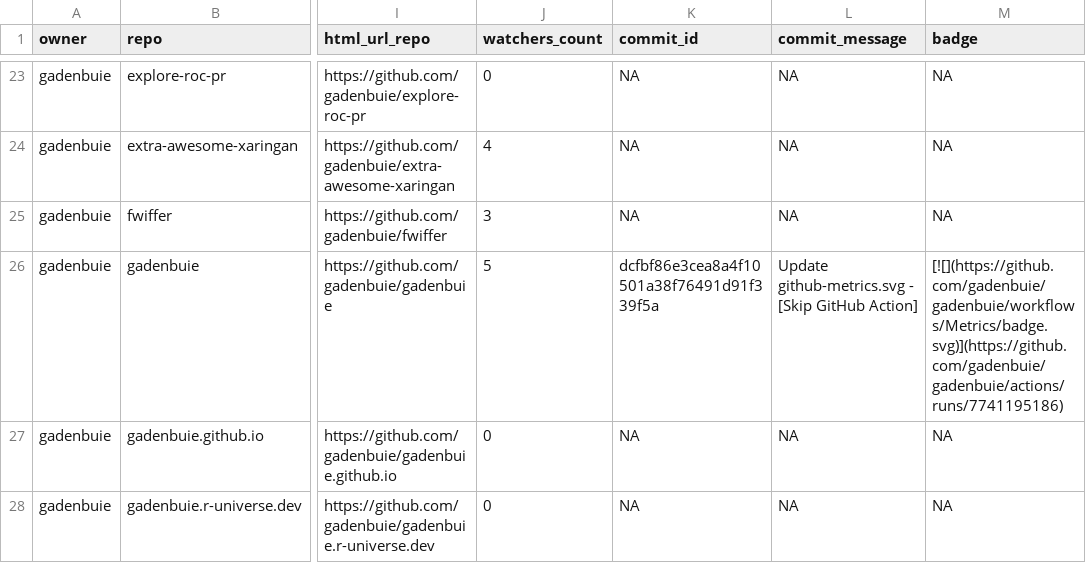
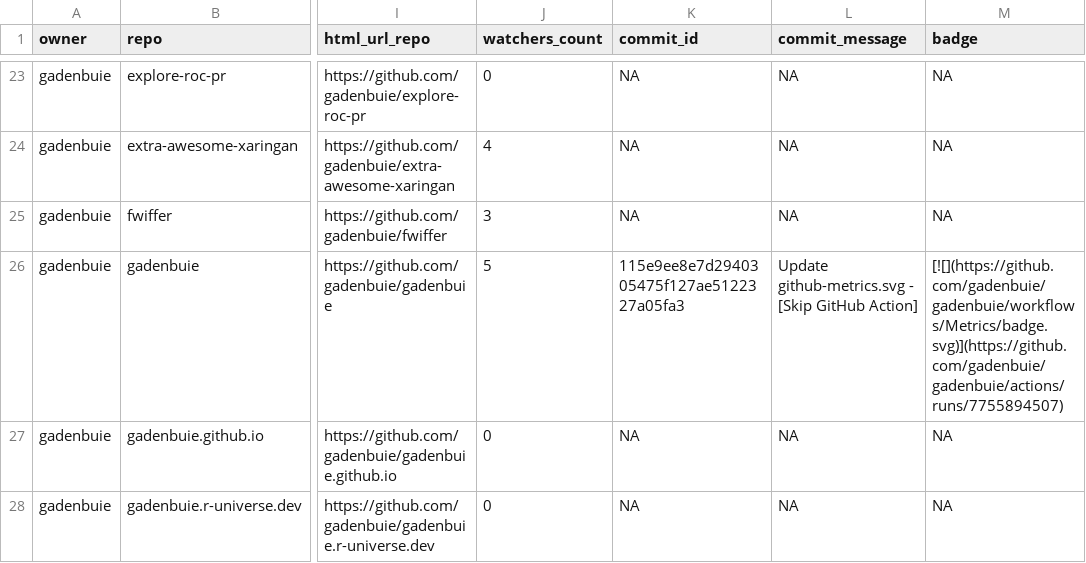
Before and after one commit to jimbrig/status, a CSV file: repos.csv, drawn as a sheet; only a part is shown, gaps mark what is left out; the diff covers the shown part only; the diff names each change by its address in the sheet, - before the commit and + after, or states it on an @@ line.

```diff
--- a/repos.csv
+++ b/repos.csv
-K26 (commit_id): dcfbf86e3cea8a4f10501a38f76491d91f339f5a
+K26 (commit_id): 115e9ee8e7d2940305475f127ae5122327a05fa3
-M26 (badge): [![](https://github.com/gadenbuie/gadenbuie/workflows/Metrics/badge.svg)](https://github.com/gadenbuie/gadenbuie/actions/runs/7741195186)
+M26 (badge): [![](https://github.com/gadenbuie/gadenbuie/workflows/Metrics/badge.svg)](https://github.com/gadenbuie/gadenbuie/actions/runs/7755894507)
```
Also changed, not shown: 10 edited cells elsewhere in this file, 2 other files.
